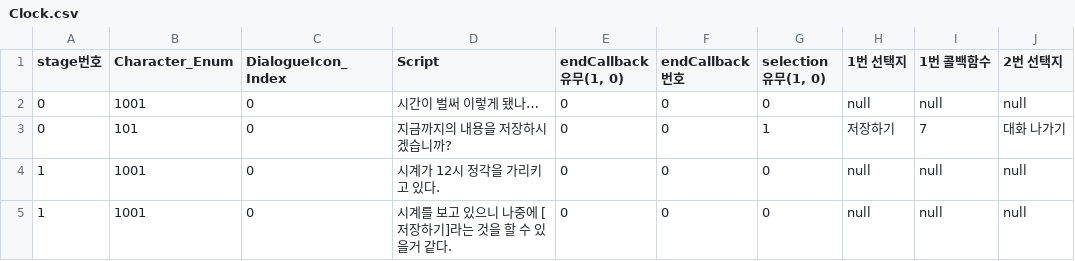
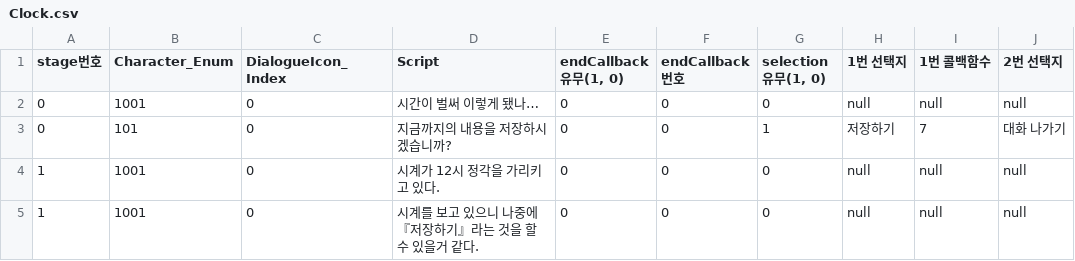
Before and after one commit to Creat777/Gambler, a CSV file: Assets/Resources/CSV/TextScript/Interactable/Clock.csv, drawn as a sheet; only a part is shown; the diff names each change by its address in the sheet, - before the commit and + after, or states it on an @@ line.

```diff
--- a/Assets/Resources/CSV/TextScript/Interactable/Clock.csv
+++ b/Assets/Resources/CSV/TextScript/Interactable/Clock.csv
-D5 (Script): 시계를 보고 있으니 나중에 [저장하기]라는 것을 할 수 있을거 같다.
+D5 (Script): 시계를 보고 있으니 나중에 『저장하기』라는 것을 할 수 있을거 같다.
```
Also changed, not shown: Assets/Resources/CSV/TextScript/Interactable/NPC_Caesar.csv, Assets/Resources/CSV/TextScript/NoneInteractable/PlayerMonologue.csv, 40 other files.
